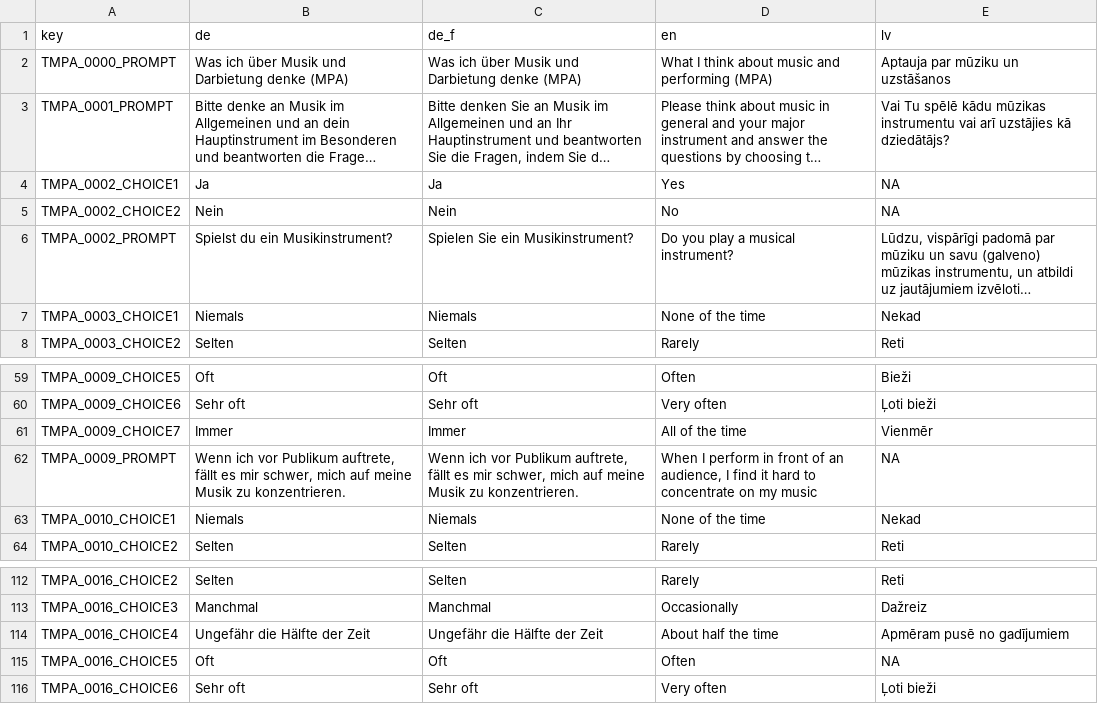
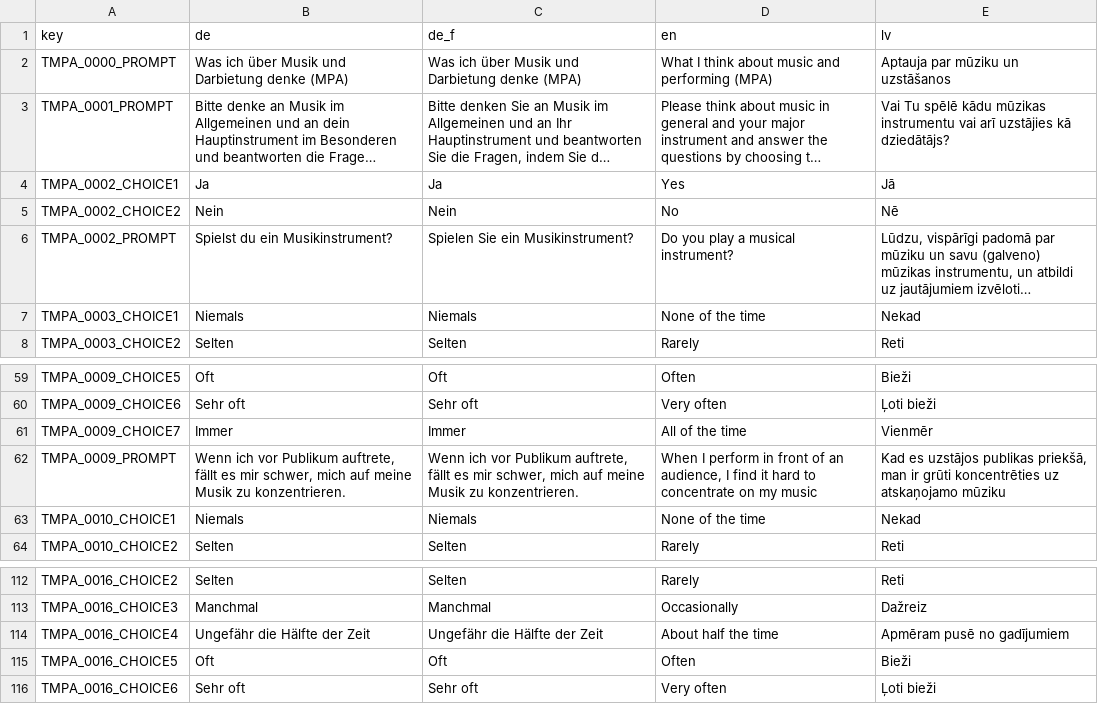
Before and after one commit to fmhoeger/psyquest, a CSV file: data_raw/dicts/MPA_dict.csv, drawn as a sheet; only a part is shown, gaps mark what is left out; long unchanged cells end in …; the diff names each change by its address in the sheet, - before the commit and + after, or states it on an @@ line.

Commit message:
Fixed some bugs in MPA_dict:LV

```diff
--- a/data_raw/dicts/MPA_dict.csv
+++ b/data_raw/dicts/MPA_dict.csv
-E4 (lv): NA
+E4 (lv): Jā
-E5 (lv): NA
+E5 (lv): Nē
-E62 (lv): NA
+E62 (lv): Kad es uzstājos publikas priekšā, man ir grūti koncentrēties uz atskaņojamo mūziku
-E115 (lv): NA
+E115 (lv): Bieži
```
Also changed, not shown: 1 other file.
